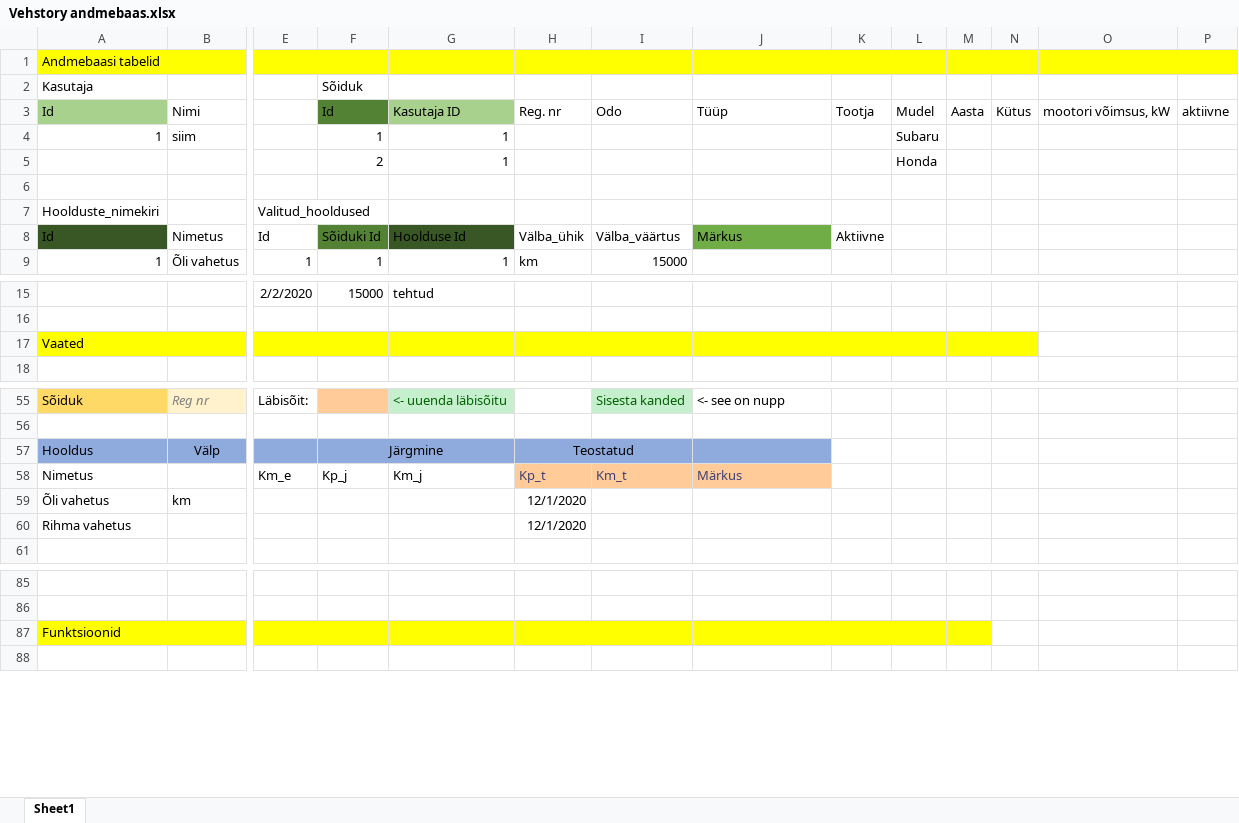
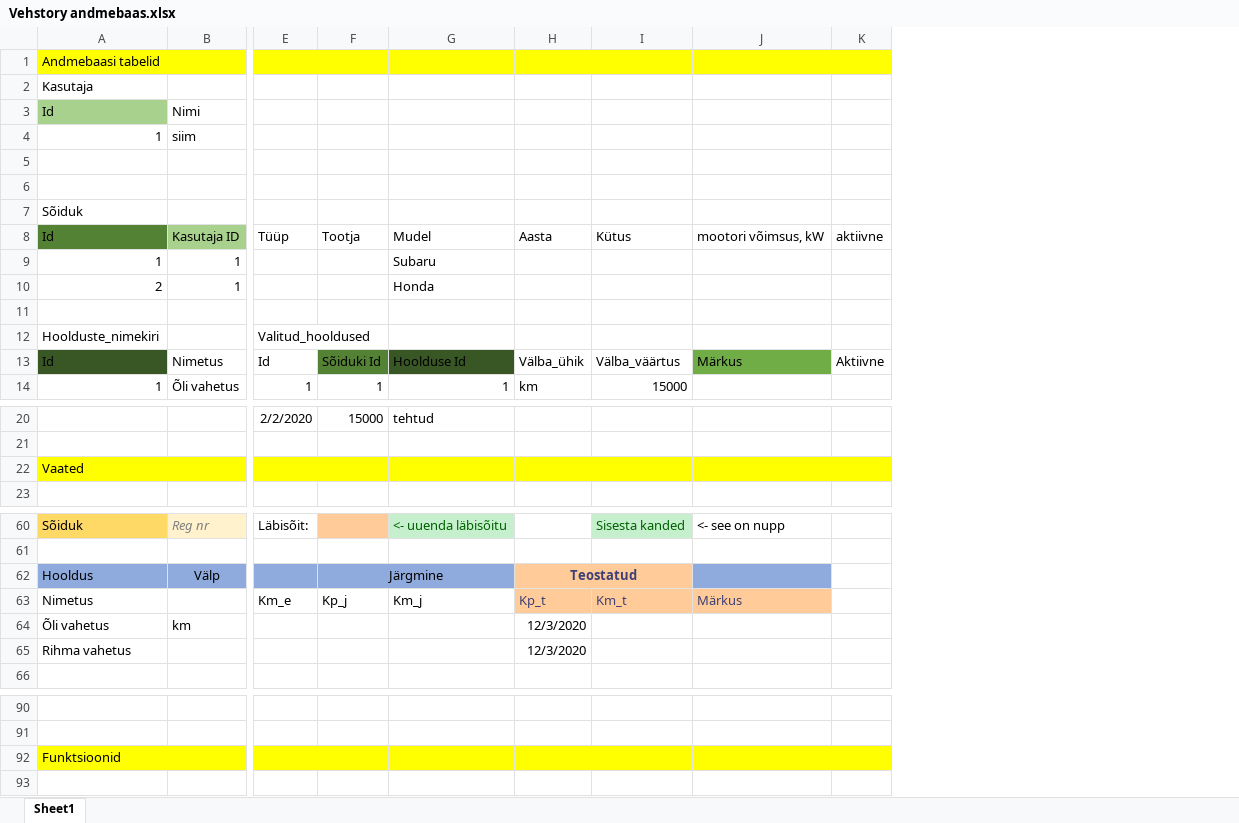
Before and after one commit to Karmorg/Vehstory, an Excel workbook: Materjalid/Vehstory andmebaas.xlsx, sheet Sheet1, drawn as a sheet; only a part is shown, gaps mark what is left out; values as stored, in another font and other column widths than the file's, no borders; charts and pictures and table styles not drawn; removed rows and columns are numbered as before the commit, all else as after; rows hold the shown columns only; the diff names each change by its address in the sheet, - before the commit and + after, or states it on an @@ line.

```diff
--- a/Materjalid/Vehstory andmebaas.xlsx (sheet Sheet1)
+++ b/Materjalid/Vehstory andmebaas.xlsx (sheet Sheet1)
-column K, rows 3-8: Tootja |  |  |  |  | Aktiivne
-column L, rows 3-5: Mudel | Subaru | Honda
-column M, row 3: Aasta
-column N, row 3: Kütus
-column O, row 3: mootori võimsus, kW
-F2: Sõiduk
+F2: (empty)
-F3: Id
+F3: (empty)
-F3 fill: #548235
+F3 fill: none
-G3: Kasutaja ID
+G3: (empty)
-G3 fill: #A9D18E
+G3 fill: none
-H3: Reg. nr
+H3: (empty)
-I3: Odo
+I3: (empty)
-J3: Tüüp
+J3: (empty)
-K3: aktiivne
+K3: (empty)
-F4: 1
+F4: (empty)
-G4: 1
+G4: (empty)
-row 5:  |  |  | 2 | 1 |  |  |  |  | Honda
+row 5: (empty)
+row 6: (empty)
+row 7: Sõiduk
+row 8: Id | Kasutaja ID | Tüüp | Tootja | Mudel | Aasta | Kütus | mootori võimsus, kW | aktiivne
+row 9: 1 | 1 |  |  | Subaru
+row 10: 2 | 1 |  |  | Honda
-K13: (empty)
+K13: Aktiivne
-K22 fill: none
+K22 fill: #FFFF00
-H62:I62 fill: #8FAADC
+H62:I62 fill: #FFCC99
@@ H62 bold: off → on, text colour: black → #3F3F76 @@
-H64:H65: 12/1/2020
+H64:H65: 12/3/2020
-K92 fill: none
+K92 fill: #FFFF00
```
Also changed, not shown: charts or pictures, 11 other files.
